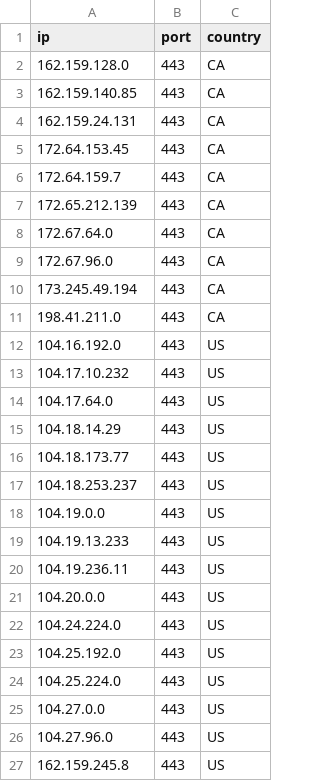
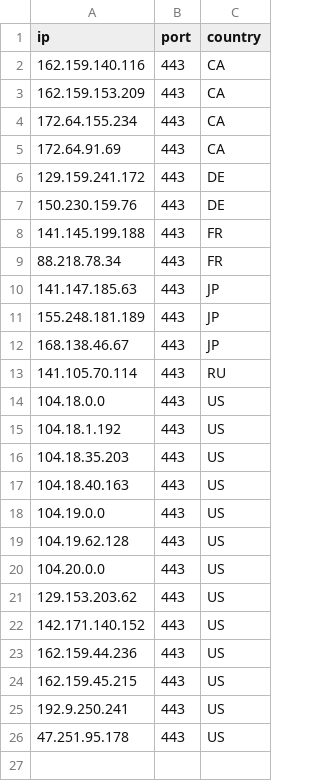
Before and after one commit to kexoub/CloudflareSpeedTest_txt, a CSV file: ip-ua.csv, drawn as a sheet.

```diff
--- a/ip-ua.csv
+++ b/ip-ua.csv
@@ -1,27 +1,26 @@
 ip,port,country
-162.159.128.0,443,CA
-162.159.140.85,443,CA
-162.159.24.131,443,CA
-172.64.153.45,443,CA
-172.64.159.7,443,CA
-172.65.212.139,443,CA
-172.67.64.0,443,CA
-172.67.96.0,443,CA
-173.245.49.194,443,CA
-198.41.211.0,443,CA
-104.16.192.0,443,US
-104.17.10.232,443,US
-104.17.64.0,443,US
-104.18.14.29,443,US
-104.18.173.77,443,US
-104.18.253.237,443,US
+162.159.140.116,443,CA
+162.159.153.209,443,CA
+172.64.155.234,443,CA
+172.64.91.69,443,CA
+129.159.241.172,443,DE
+150.230.159.76,443,DE
+141.145.199.188,443,FR
+88.218.78.34,443,FR
+141.147.185.63,443,JP
+155.248.181.189,443,JP
+168.138.46.67,443,JP
+141.105.70.114,443,RU
+104.18.0.0,443,US
+104.18.1.192,443,US
+104.18.35.203,443,US
+104.18.40.163,443,US
 104.19.0.0,443,US
-104.19.13.233,443,US
-104.19.236.11,443,US
+104.19.62.128,443,US
 104.20.0.0,443,US
-104.24.224.0,443,US
-104.25.192.0,443,US
-104.25.224.0,443,US
-104.27.0.0,443,US
-104.27.96.0,443,US
-162.159.245.8,443,US
+129.153.203.62,443,US
+142.171.140.152,443,US
+162.159.44.236,443,US
+162.159.45.215,443,US
+192.9.250.241,443,US
+47.251.95.178,443,US
```
Also changed, not shown: result.csv, 3 other files.
